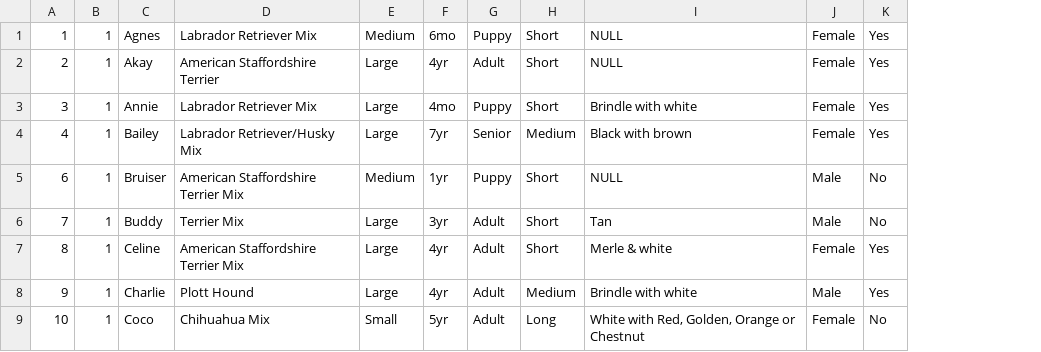
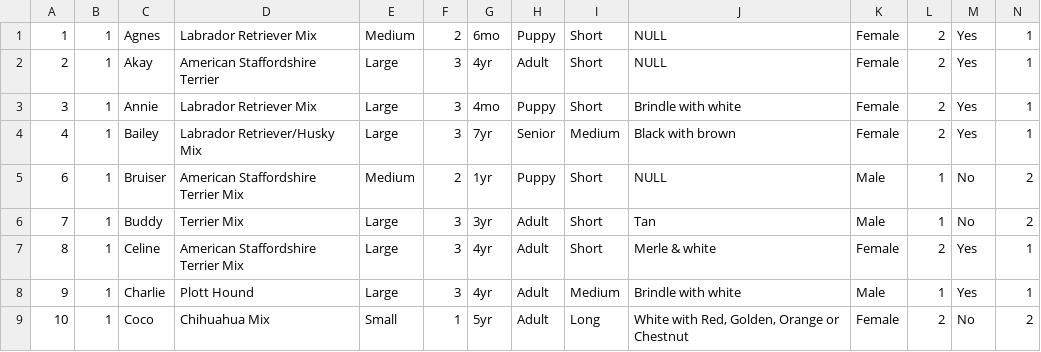
Before and after one commit to jennyoc/assignment10, a CSV file: include/tblDogs.csv, drawn as a sheet; only a part is shown; the diff names each change by its address in the sheet, - before the commit and + after, or states it on an @@ line.

```diff
--- a/include/tblDogs.csv
+++ b/include/tblDogs.csv
+column F, rows 1-9: 2 | 3 | 3 | 3 | 2 | 3 | 3 | 3 | 1
+column L, rows 1-9: 2 | 2 | 2 | 2 | 1 | 1 | 2 | 1 | 2
+column N, rows 1-9: 1 | 1 | 1 | 1 | 2 | 2 | 1 | 1 | 2
```
Also changed, not shown: 23 other files.
